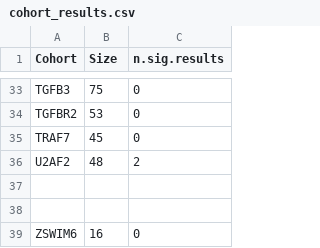
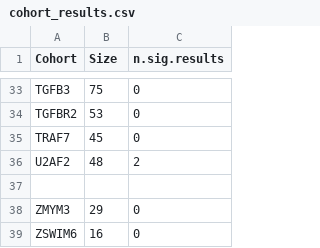
Before and after one commit to P2GX/gpsea-cs, a CSV file: supplement/cohort_results.csv, drawn as a sheet; only a part is shown, gaps mark what is left out.

Commit message:
ZMYM3

```diff
--- a/supplement/cohort_results.csv
+++ b/supplement/cohort_results.csv
@@ -37,3 +37,3 @@ U2AF2,48,2
 ,,
-,,
+ZMYM3,29,0
 ZSWIM6,16,0
```
Also changed, not shown: 4 other files.
